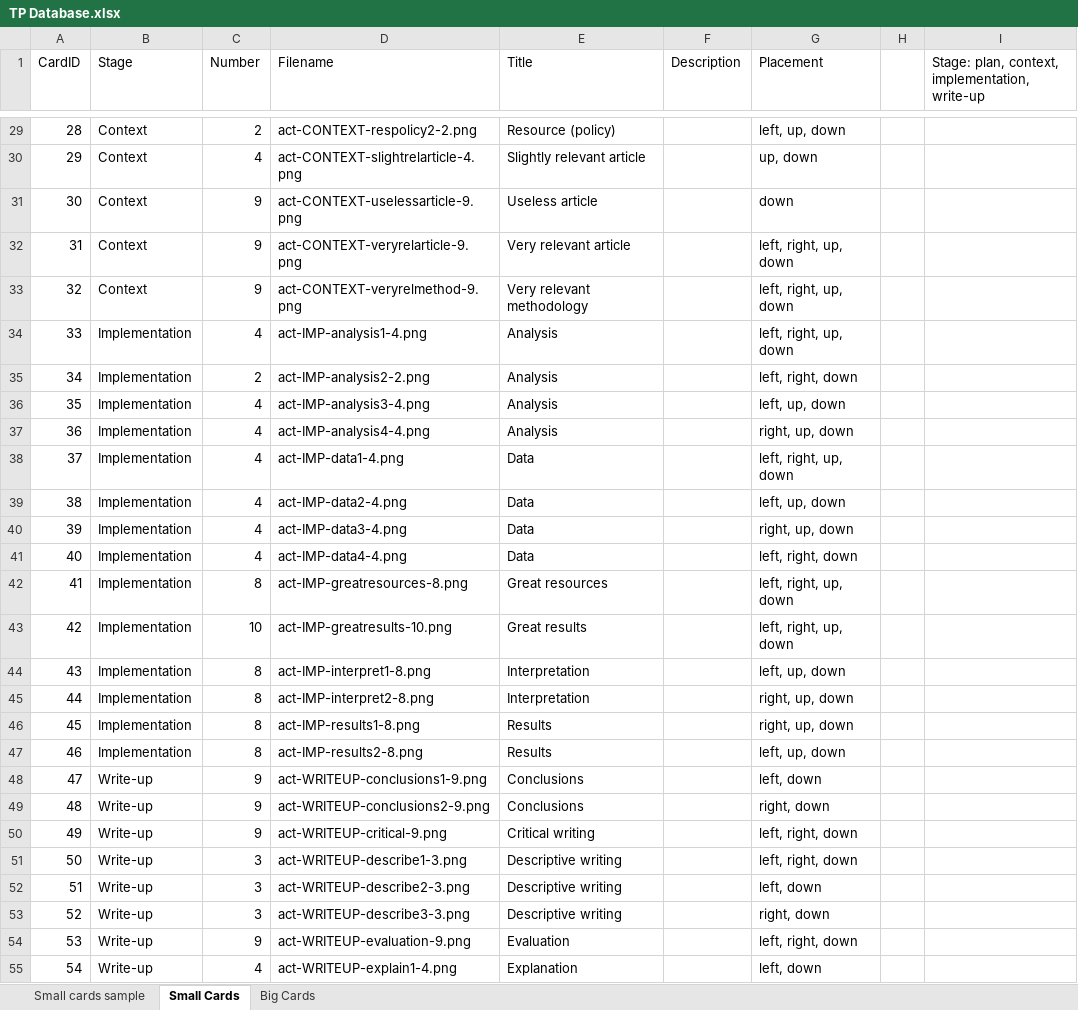
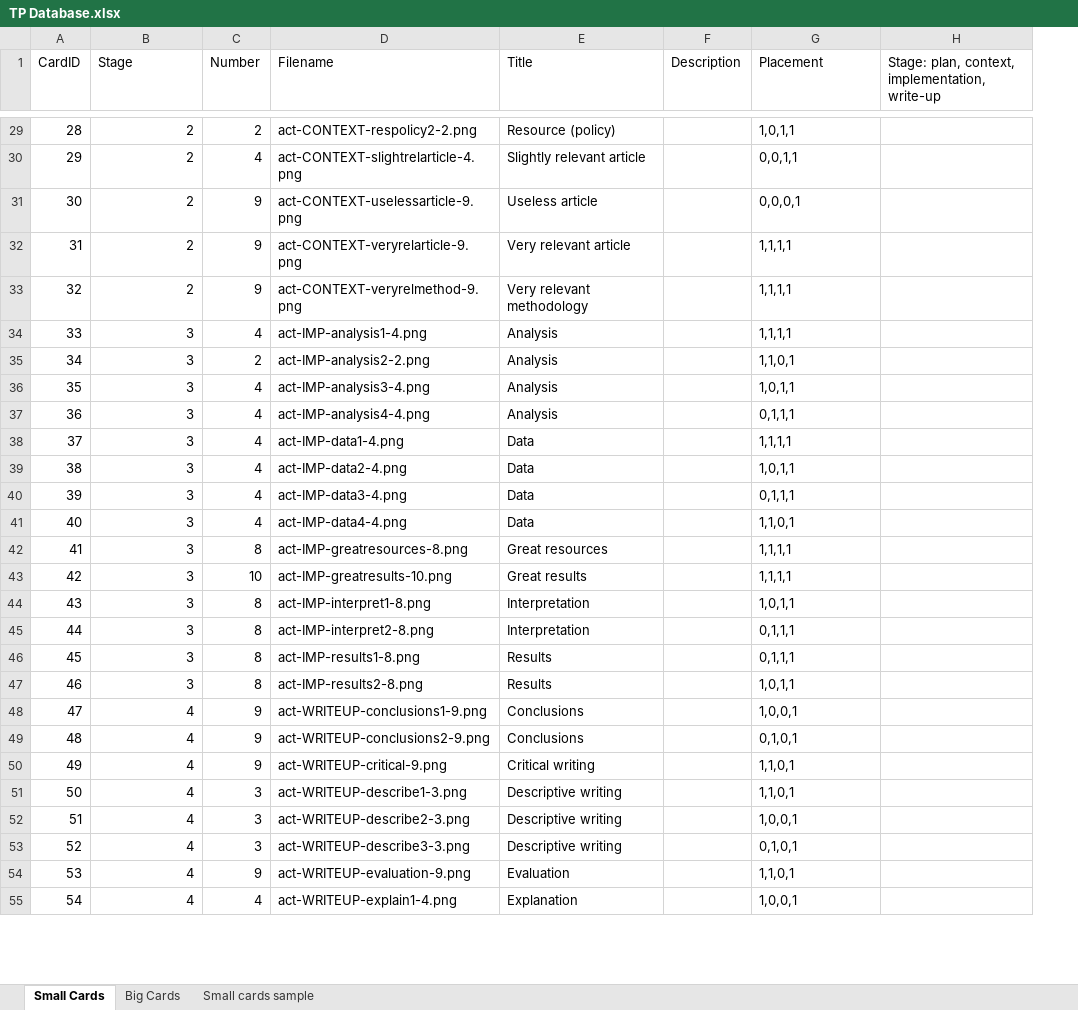
Before and after one commit to MLOliverB/How-To-Fail-Your-Research-Degree, an Excel workbook: data/TP Database.xlsx, sheet Small Cards, drawn as a sheet; only a part is shown, gaps mark what is left out; values as stored, in another font and other column widths than the file's, no borders; table styles not drawn; the diff covers the shown part only; the diff names each change by its address in the sheet, - before the commit and + after, or states it on an @@ line.

Commit message:
Updated format for small cards database

```diff
--- a/data/TP Database.xlsx (sheet Small Cards)
+++ b/data/TP Database.xlsx (sheet Small Cards)
@@ sheet tab order changed: Small Cards | Big Cards | Small cards sample @@
-column H, empty
-B29:B33 (Stage): Context
+B29:B33 (Stage): 2
-G29 (Placement): left, up, down
+G29 (Placement): 1,0,1,1
-G30 (Placement): up, down
+G30 (Placement): 0,0,1,1
-G31 (Placement): down
+G31 (Placement): 0,0,0,1
-G32:G34 (Placement): left, right, up, down
+G32:G34 (Placement): 1,1,1,1
-B34:B47 (Stage): Implementation
+B34:B47 (Stage): 3
-G35 (Placement): left, right, down
+G35 (Placement): 1,1,0,1
-G36 (Placement): left, up, down
+G36 (Placement): 1,0,1,1
-G37 (Placement): right, up, down
+G37 (Placement): 0,1,1,1
-G38 (Placement): left, right, up, down
+G38 (Placement): 1,1,1,1
-G39 (Placement): left, up, down
+G39 (Placement): 1,0,1,1
-G40 (Placement): right, up, down
+G40 (Placement): 0,1,1,1
-G41 (Placement): left, right, down
+G41 (Placement): 1,1,0,1
-G42:G43 (Placement): left, right, up, down
+G42:G43 (Placement): 1,1,1,1
-G44 (Placement): left, up, down
+G44 (Placement): 1,0,1,1
-G45:G46 (Placement): right, up, down
+G45:G46 (Placement): 0,1,1,1
-G47 (Placement): left, up, down
+G47 (Placement): 1,0,1,1
-B48:B55 (Stage): Write-up
+B48:B55 (Stage): 4
-G48 (Placement): left, down
+G48 (Placement): 1,0,0,1
-G49 (Placement): right, down
+G49 (Placement): 0,1,0,1
-G50:G51 (Placement): left, right, down
+G50:G51 (Placement): 1,1,0,1
-G52 (Placement): left, down
+G52 (Placement): 1,0,0,1
-G53 (Placement): right, down
+G53 (Placement): 0,1,0,1
-G54 (Placement): left, right, down
+G54 (Placement): 1,1,0,1
-G55 (Placement): left, down
+G55 (Placement): 1,0,0,1
```
Also changed, not shown: 62 edited cells elsewhere in this sheet.
